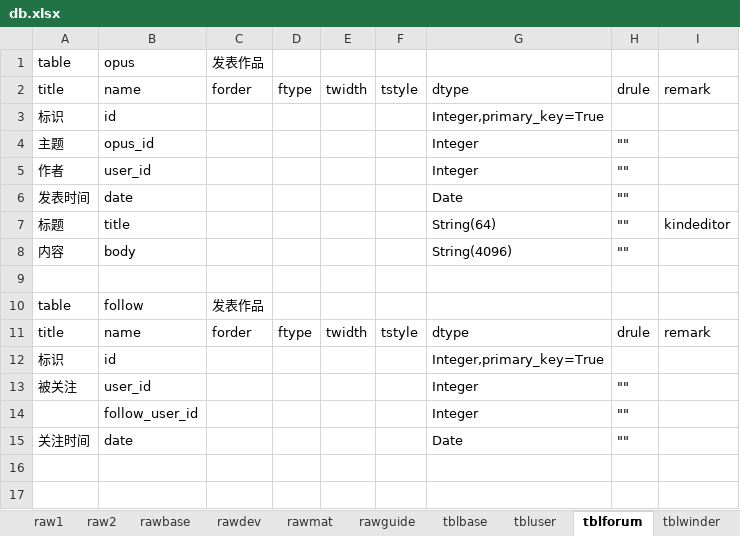
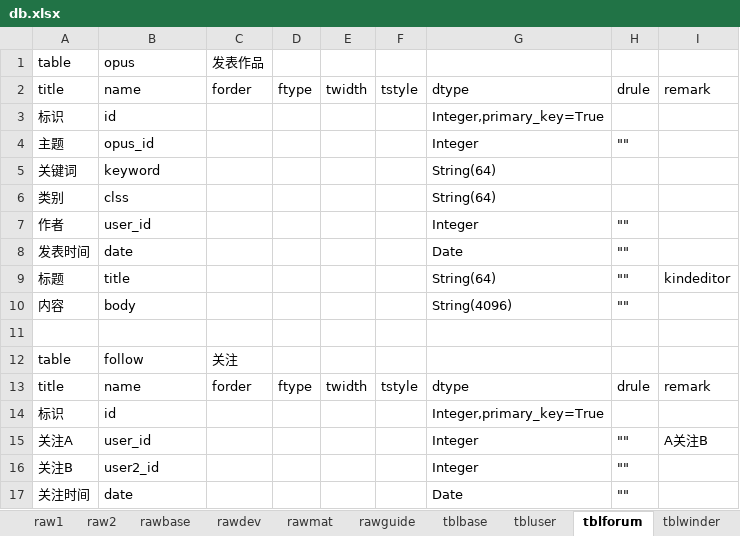
Before and after one commit to dlhai/pecker2, an Excel workbook: db/db.xlsx, sheet tblforum, drawn as a sheet; values as stored, in another font and other column widths than the file's, no borders; addresses are those after the commit; the diff names each change by its address in the sheet, - before the commit and + after, or states it on an @@ line.

```diff
--- a/db/db.xlsx (sheet tblforum)
+++ b/db/db.xlsx (sheet tblforum)
+row 5: 关键词 | keyword |  |  |  |  | String(64)
+row 6: 类别 | clss |  |  |  |  | String(64)
-C12: 发表作品
+C12: 关注
-A15: 被关注
+A15: 关注A
-I15: (empty)
+I15: A关注B
-A16: (empty)
+A16: 关注B
-B16: follow_user_id
+B16: user2_id
```
Also changed, not shown: 9 other files.
